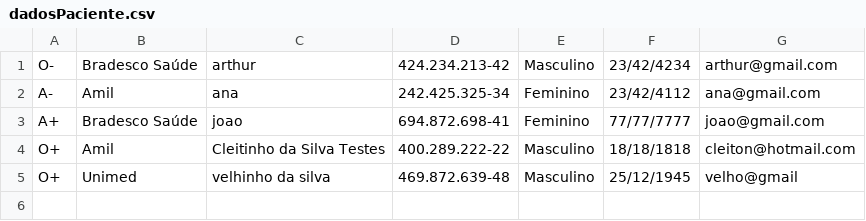
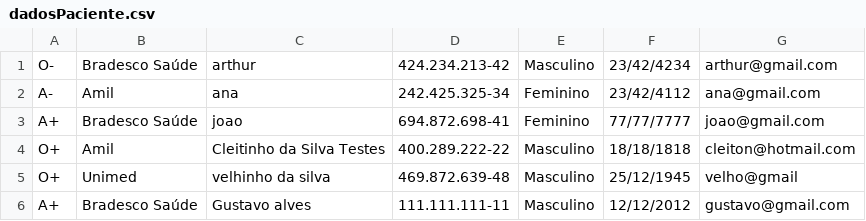
Before and after one commit to ogjoaoc/tp1-final-project, a CSV file: LabProject/src/database/dadosPaciente.csv, drawn as a sheet.

```diff
--- a/LabProject/src/database/dadosPaciente.csv
+++ b/LabProject/src/database/dadosPaciente.csv
@@ -5 +5,2 @@ O+,Amil,Cleitinho da Silva Testes,400.289.222-22,Masculino,18/18/1818,cleiton@ho
 O+,Unimed,velhinho da silva,469.872.639-48,Masculino,25/12/1945,velho@gmail
+A+,Bradesco Saúde,Gustavo alves,111.111.111-11,Masculino,12/12/2012,gustavo@gmail.com
```
Also changed, not shown: LabProject/src/database/dadosAgendamento.csv, 12 other files.
